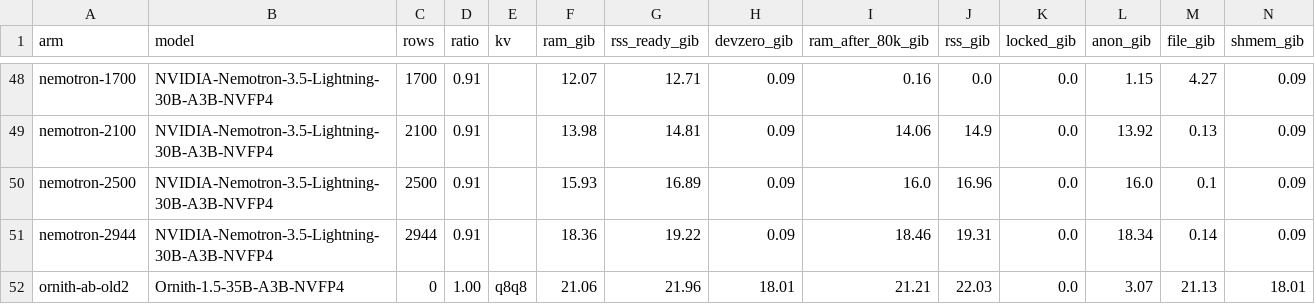
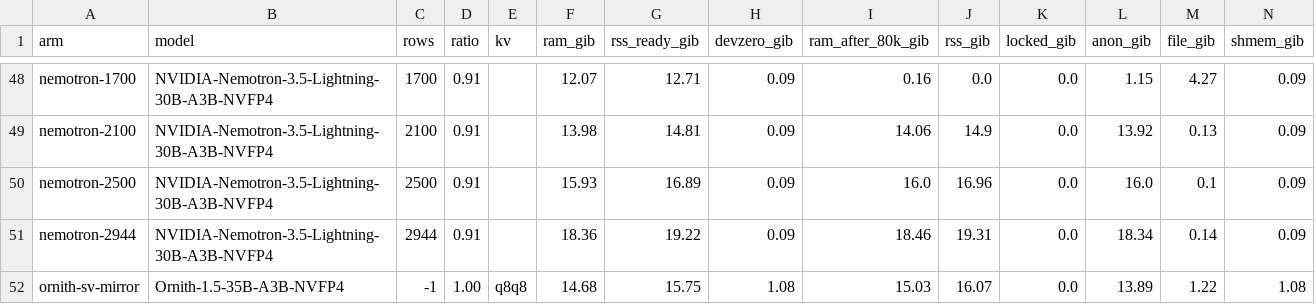
Before and after one commit to lucaspirola/FreeToken, a TSV file: tasks/exclusive-expert-ram/results/sweep.tsv, drawn as a sheet; only a part is shown, gaps mark what is left out; removed rows and columns are numbered as before the commit, all else as after; rows hold the shown columns only; the diff names each change by its address in the sheet, - before the commit and + after, or states it on an @@ line.

```diff
--- a/tasks/exclusive-expert-ram/results/sweep.tsv
+++ b/tasks/exclusive-expert-ram/results/sweep.tsv
-row 52: ornith-ab-old2 | Ornith-1.5-35B-A3B-NVFP4 | 0 | 1.00 | q8q8 | 21.06 | 21.96 | 18.01 | 21.21 | 22.03 | 0.0 | 3.07 | 21.13 | 18.01
+row 52: ornith-sv-mirror | Ornith-1.5-35B-A3B-NVFP4 | -1 | 1.00 | q8q8 | 14.68 | 15.75 | 1.08 | 15.03 | 16.07 | 0.0 | 13.89 | 1.22 | 1.08
```
Also changed, not shown: 20 other files.
